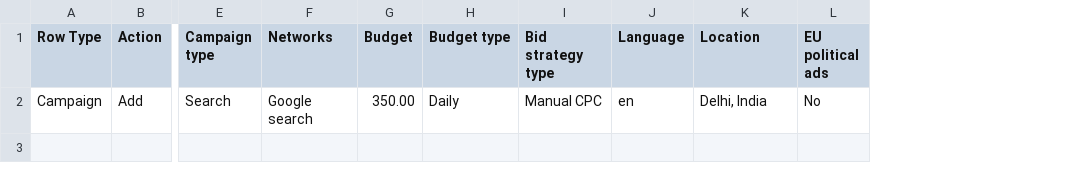
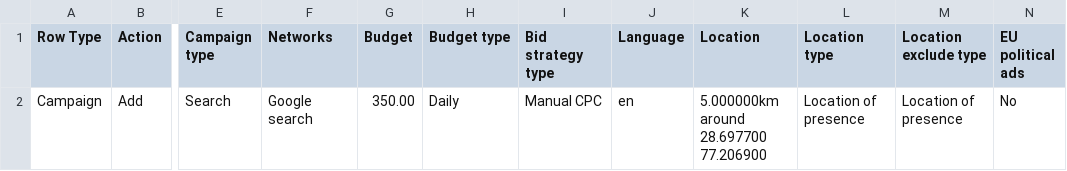
Before and after one commit to imareebkhan-design/rhythm-raga-landing, a CSV file: google_ads_local_calls_package/1_local_campaign.csv, drawn as a sheet; only a part is shown, gaps mark what is left out; the diff names each change by its address in the sheet, - before the commit and + after, or states it on an @@ line.

Commit message:
fix(geo): lock down 5km presence targeting, add negative location firewall, prequalify in-studio lessons on landing page

```diff
--- a/google_ads_local_calls_package/1_local_campaign.csv
+++ b/google_ads_local_calls_package/1_local_campaign.csv
+column L (Location type), row 2: Location of presence
+column M (Location exclude type), row 2: Location of presence
-K2 (Location): Delhi, India
+K2 (Location): 5.000000km around 28.697700 77.206900
```
Also changed, not shown: google_ads_local_calls_package/4_local_ads.csv, google_ads_upload_package/1_campaign.csv, 8 other files.
